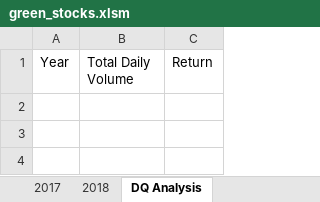
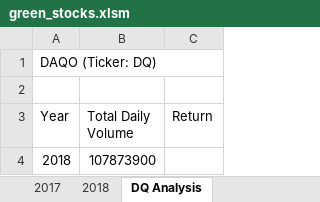
Before and after one commit to SydneyKinney/stock-analysis, an Excel workbook: green_stocks.xlsm, sheet DQ Analysis, drawn as a sheet; values as stored, in another font and other column widths than the file's, no borders; the diff names each change by its address in the sheet, - before the commit and + after, or states it on an @@ line.

Commit message:
Add files via upload

```diff
--- a/green_stocks.xlsm (sheet DQ Analysis)
+++ b/green_stocks.xlsm (sheet DQ Analysis)
+row 1: DAQO (Ticker: DQ)
+row 2: (empty)
+row 4: 2018 | 107873900
```
